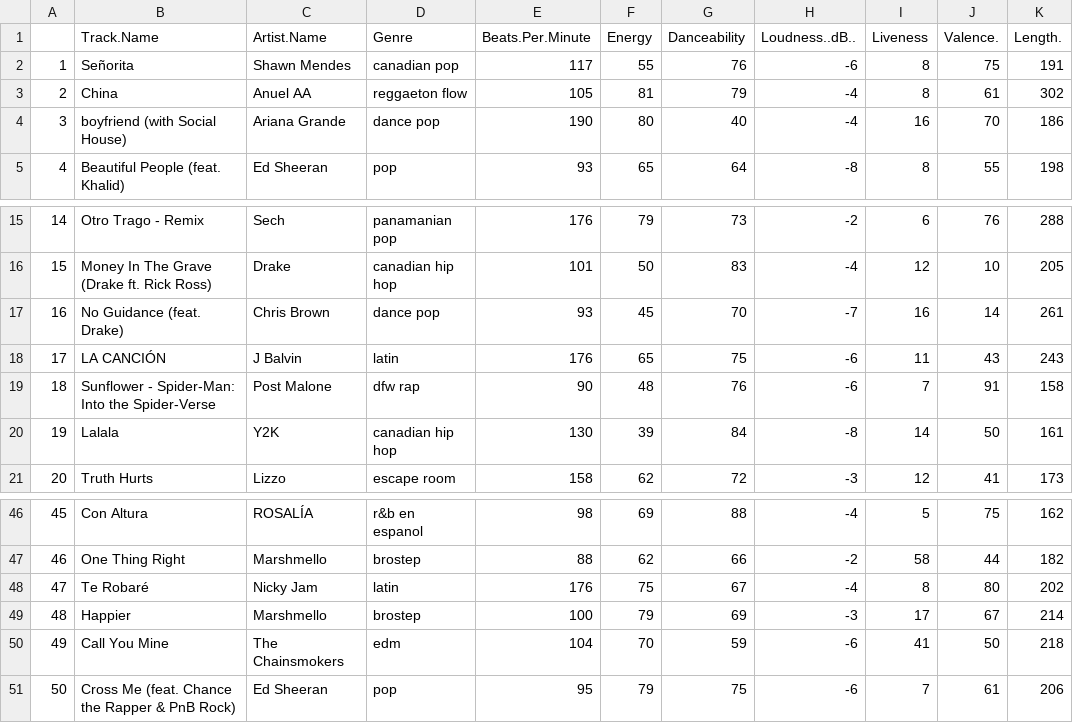
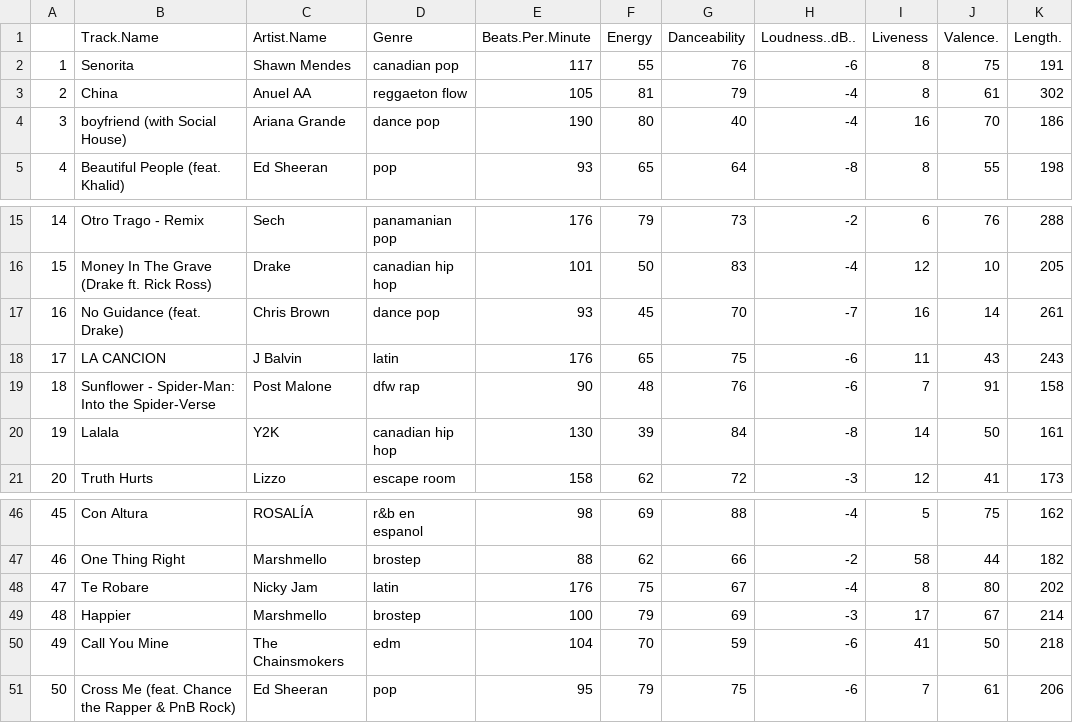
Before and after one commit to 20annie20/DSC, a CSV file: top50.csv, drawn as a sheet; only a part is shown, gaps mark what is left out; the diff names each change by its address in the sheet, - before the commit and + after, or states it on an @@ line.

Commit message:
Update top50.csv

```diff
--- a/top50.csv
+++ b/top50.csv
-B2 (Track.Name): Señorita
+B2 (Track.Name): Senorita
-B18 (Track.Name): LA CANCIÓN
+B18 (Track.Name): LA CANCION
-B48 (Track.Name): Te Robaré
+B48 (Track.Name): Te Robare
```
